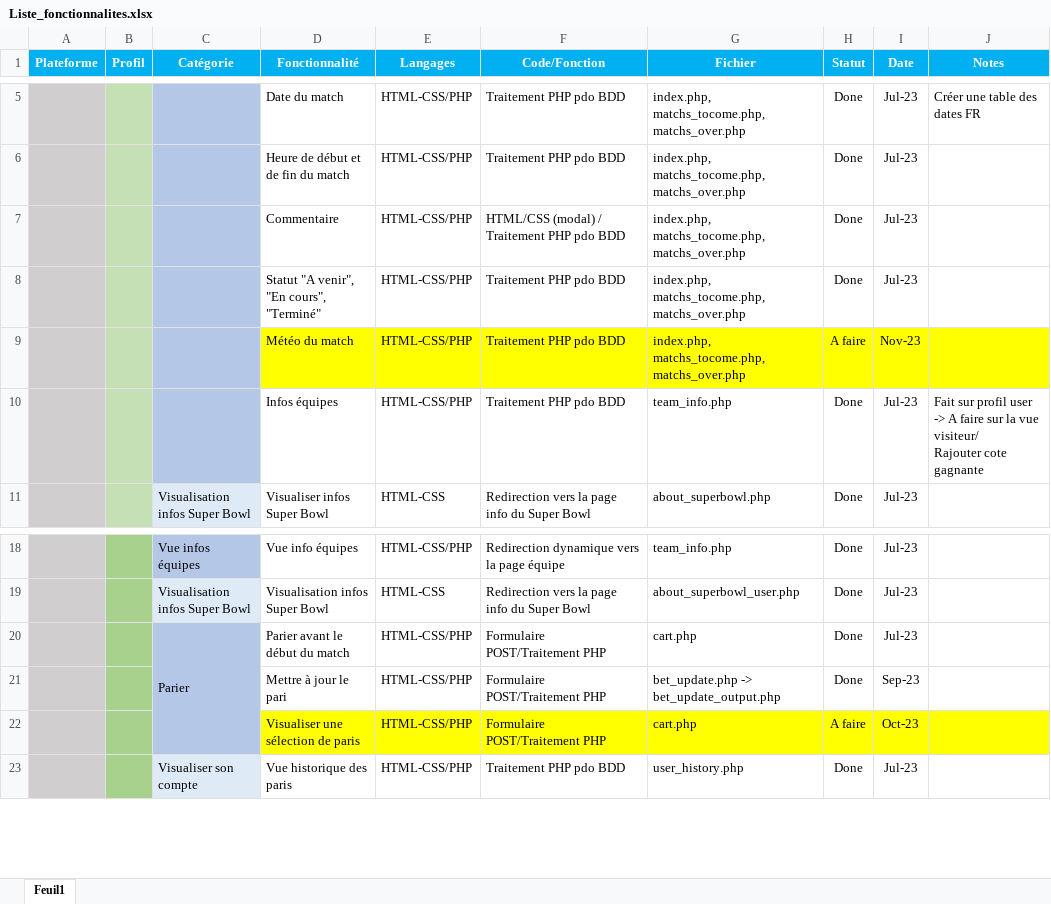
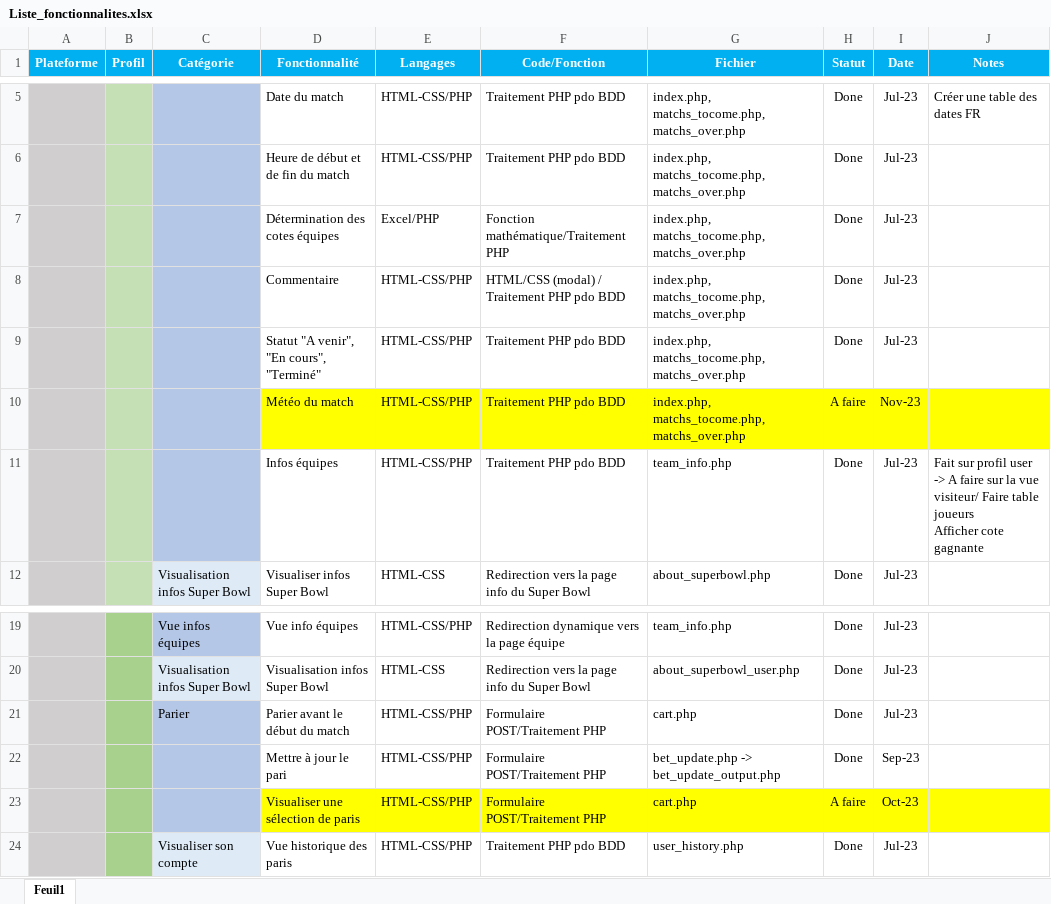
Before and after one commit to Tuyenfr/Superbowl, an Excel workbook: various/Liste_fonctionnalites.xlsx, sheet Feuil1, drawn as a sheet; only a part is shown, gaps mark what is left out; values as stored, in another font and other column widths than the file's, no borders; removed rows and columns are numbered as before the commit, all else as after; ↵ is a line break in a cell; the diff names each change by its address in the sheet, - before the commit and + after, or states it on an @@ line.

```diff
--- a/various/Liste_fonctionnalites.xlsx (sheet Feuil1)
+++ b/various/Liste_fonctionnalites.xlsx (sheet Feuil1)
+row 7:  |  |  | Détermination des cotes équipes | Excel/PHP | Fonction mathématique/Traitement PHP | index.php, matchs_tocome.php, matchs_over.php | Done | Jul-23
-J11 (Notes): …vue visiteur/ ↵ Rajouter cote gagnante
+J11 (Notes): …vue visiteur/ Faire table joueurs ↵ Afficher cote gagnante
-C20:C22 merged
```
Also changed, not shown: 1 other file.
